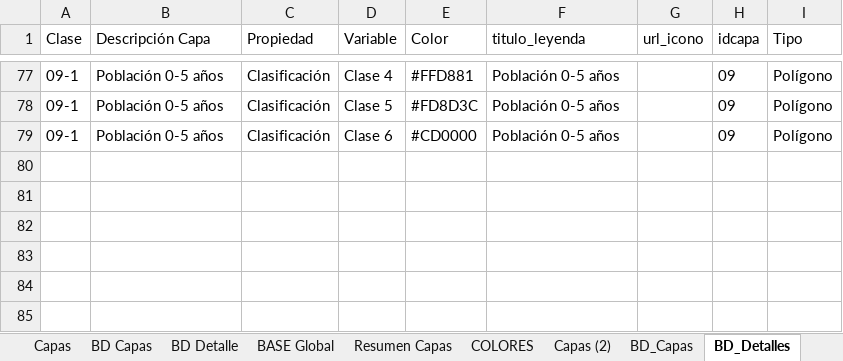
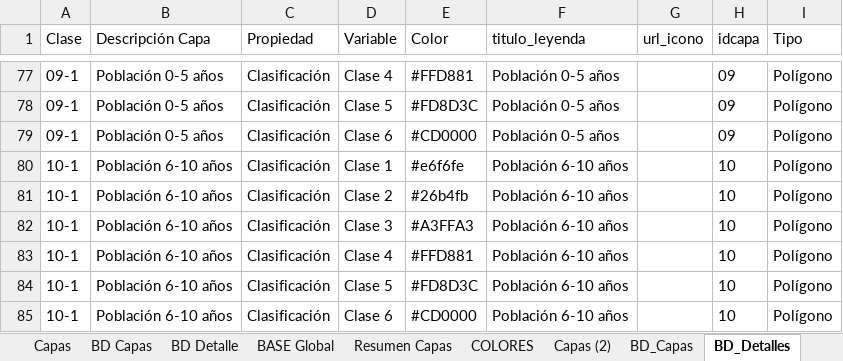
Before and after one commit to Sud-Austral/MAPA_RELEASE, an Excel workbook: origenes/Modelo Mapas INACAP.xlsx, sheet BD_Detalles, drawn as a sheet; only a part is shown, gaps mark what is left out; values as stored, in another font and other column widths than the file's, no borders; table styles not drawn; the diff names each change by its address in the sheet, - before the commit and + after, or states it on an @@ line.

```diff
--- a/origenes/Modelo Mapas INACAP.xlsx (sheet BD_Detalles)
+++ b/origenes/Modelo Mapas INACAP.xlsx (sheet BD_Detalles)
+row 80: 10-1 | Población 6-10 años | Clasificación | Clase 1 | #e6f6fe | Población 6-10 años |  | 10 | Polígono
+row 81: 10-1 | Población 6-10 años | Clasificación | Clase 2 | #26b4fb | Población 6-10 años |  | 10 | Polígono
+row 82: 10-1 | Población 6-10 años | Clasificación | Clase 3 | #A3FFA3 | Población 6-10 años |  | 10 | Polígono
+row 83: 10-1 | Población 6-10 años | Clasificación | Clase 4 | #FFD881 | Población 6-10 años |  | 10 | Polígono
+row 84: 10-1 | Población 6-10 años | Clasificación | Clase 5 | #FD8D3C | Población 6-10 años |  | 10 | Polígono
+row 85: 10-1 | Población 6-10 años | Clasificación | Clase 6 | #CD0000 | Población 6-10 años |  | 10 | Polígono
```
Also changed, not shown: sheet Capas (2).
